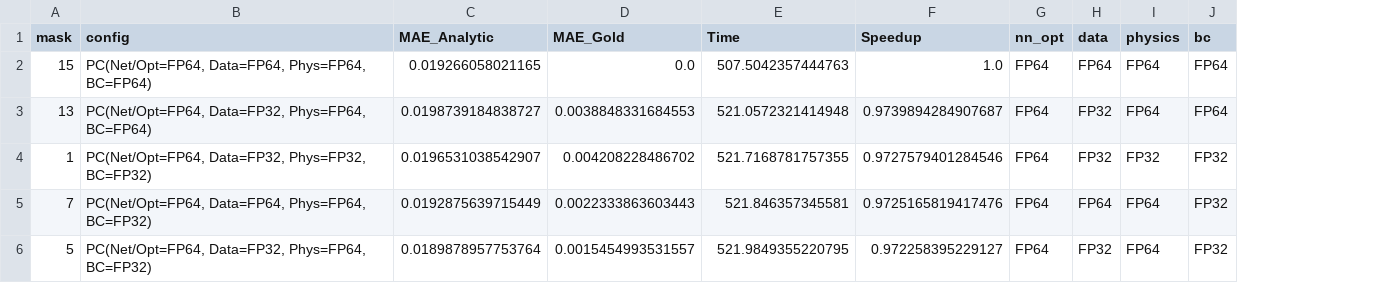
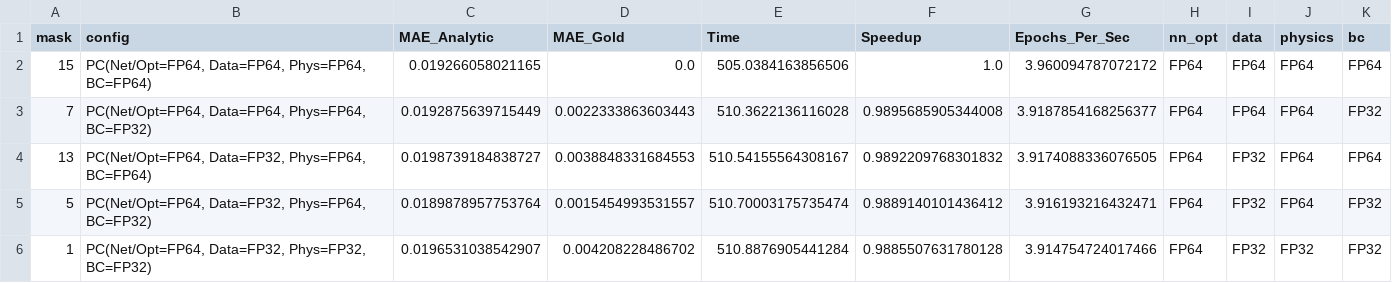
Before and after one commit to Eaglw/PINN-tesi, a CSV file: Heat2D-fp64-32/benchmark_plots/pareto_candidates.csv, drawn as a sheet; removed rows and columns are numbered as before the commit, all else as after; the diff names each change by its address in the sheet, - before the commit and + after, or states it on an @@ line.

```diff
--- a/Heat2D-fp64-32/benchmark_plots/pareto_candidates.csv
+++ b/Heat2D-fp64-32/benchmark_plots/pareto_candidates.csv
+column G (Epochs_Per_Sec), rows 2-3: 3.960094787072172 | 3.9187854168256377; row 5: 3.916193216432471
-E2 (Time): 507.5042357444763
+E2 (Time): 505.0384163856506
-row 3: 13 | PC(Net/Opt=FP64, Data=FP32, Phys=FP64, BC=FP64) | 0.0198739184838727 | 0.0038848331684553 | 521.0572321414948 | 0.9739894284907687 | FP64 | FP32 | FP64 | FP64
-row 4: 1 | PC(Net/Opt=FP64, Data=FP32, Phys=FP32, BC=FP32) | 0.0196531038542907 | 0.004208228486702 | 521.7168781757355 | 0.9727579401284546 | FP64 | FP32 | FP32 | FP32
-E3 (Time): 521.846357345581
+E3 (Time): 510.3622136116028
-F3 (Speedup): 0.9725165819417476
+F3 (Speedup): 0.9895685905344008
+row 4: 13 | PC(Net/Opt=FP64, Data=FP32, Phys=FP64, BC=FP64) | 0.0198739184838727 | 0.0038848331684553 | 510.54155564308167 | 0.9892209768301832 | 3.9174088336076505 | FP64 | FP32 | FP64 | FP64
-E5 (Time): 521.9849355220795
+E5 (Time): 510.70003175735474
-F5 (Speedup): 0.972258395229127
+F5 (Speedup): 0.9889140101436412
+row 6: 1 | PC(Net/Opt=FP64, Data=FP32, Phys=FP32, BC=FP32) | 0.0196531038542907 | 0.004208228486702 | 510.8876905441284 | 0.9885507631780128 | 3.914754724017466 | FP64 | FP32 | FP32 | FP32
```
Also changed, not shown: 12 other files.
